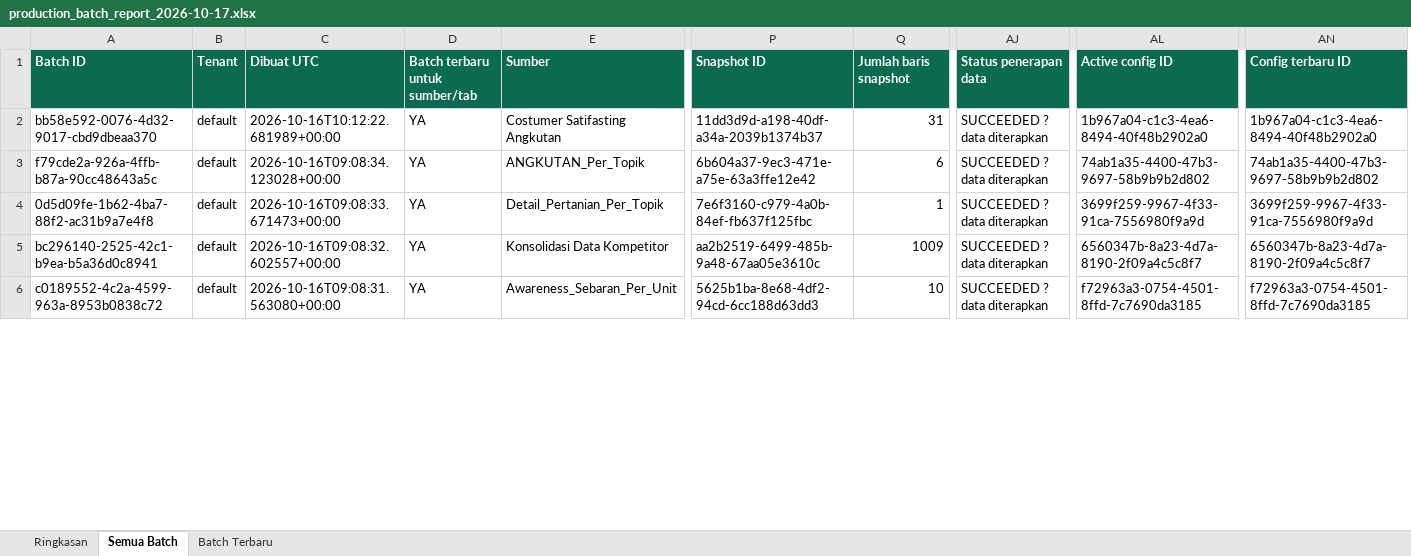
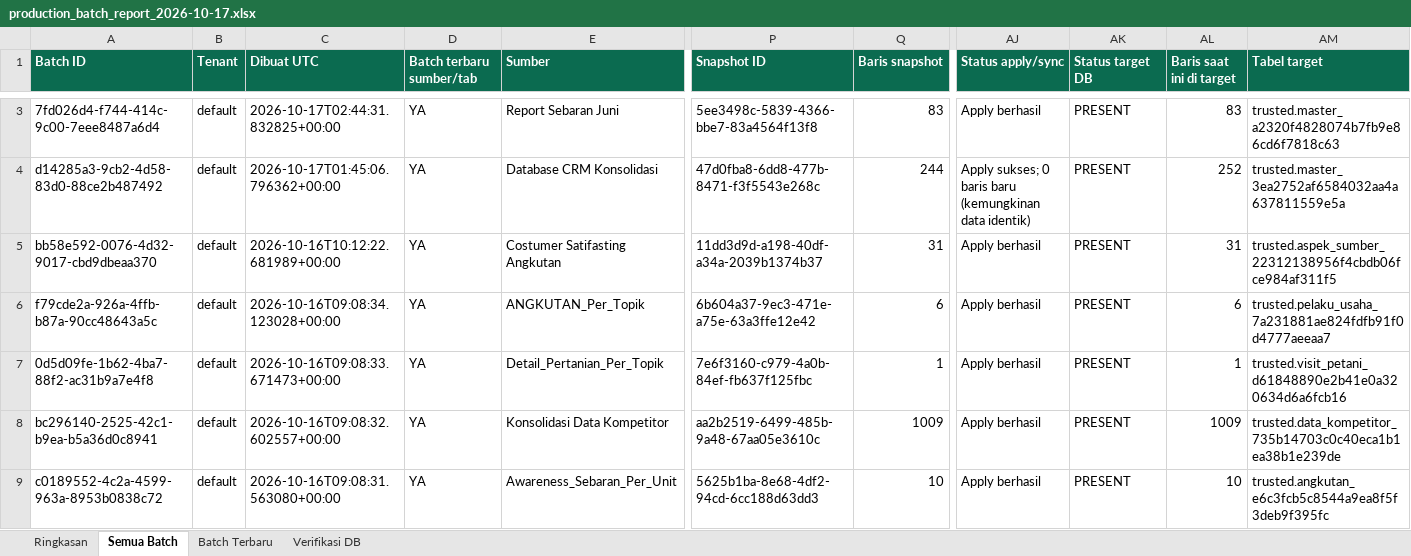
Before and after one commit to saptadi73/fastapi-google-ai, an Excel workbook: production_batch_report_2026-10-17.xlsx, sheet Semua Batch, drawn as a sheet; only a part is shown, gaps mark what is left out; values as stored, in another font and other column widths than the file's, no borders; table styles not drawn; removed rows and columns are numbered as before the commit, all else as after; rows hold the shown columns only; the diff covers the shown part only; the diff names each change by its address in the sheet, - before the commit and + after, or states it on an @@ line.

Commit message:
Pembuatan Update Catalog Meta Data

```diff
--- a/production_batch_report_2026-10-17.xlsx (sheet Semua Batch)
+++ b/production_batch_report_2026-10-17.xlsx (sheet Semua Batch)
+sheet tab: Verifikasi DB
+column AK (Status target DB), rows 5-9: all PRESENT
+column AL (Baris saat ini di target), rows 5-9: 31 | 6 | 1 | 1009 | 10
+column AM (Tabel target), rows 5-9: trusted.aspek_sumber_22312138956f4cbdb06fce984af311f5 | trusted.pelaku_usaha_7a231881ae824fdfb91f0d4777aeeaa7 | trusted.visit_petani_d61848890e2b41e0a320634d6a6fcb16 | trusted.data_kompetitor_735b14703c0c40eca1b1ea38b1e239de | trusted.angkutan_e6c3fcb5c8544a9ea8f5f3deb9f395fc
-column AL (Active config ID), rows 2-6: 1b967a04-c1c3-4ea6-8494-40f48b2902a0 | 74ab1a35-4400-47b3-9697-58b9b9b2d802 | 3699f259-9967-4f33-91ca-7556980f9a9d | 6560347b-8a23-4d7a-8190-2f09a4c5c8f7 | f72963a3-0754-4501-8ffd-7c7690da3185
-column AN (Config terbaru ID), rows 2-6: 1b967a04-c1c3-4ea6-8494-40f48b2902a0 | 74ab1a35-4400-47b3-9697-58b9b9b2d802 | 3699f259-9967-4f33-91ca-7556980f9a9d | 6560347b-8a23-4d7a-8190-2f09a4c5c8f7 | f72963a3-0754-4501-8ffd-7c7690da3185
-D1: Batch terbaru untuk sumber/tab
+D1: Batch terbaru sumber/tab
-Q1: Jumlah baris snapshot
+Q1: Baris snapshot
-AJ1: Status penerapan data
+AJ1: Status apply/sync
+row 3: 7fd026d4-f744-414c-9c00-7eee8487a6d4 | default | 2026-10-17T02:44:31.832825+00:00 | YA | Report Sebaran Juni | 5ee3498c-5839-4366-bbe7-83a4564f13f8 | 83 | Apply berhasil | PRESENT | 83 | trusted.master_a2320f4828074b7fb9e86cd6f7818c63
+row 4: d14285a3-9cb2-4d58-83d0-88ce2b487492 | default | 2026-10-17T01:45:06.796362+00:00 | YA | Database CRM Konsolidasi | 47d0fba8-6dd8-477b-8471-f3f5543e268c | 244 | Apply sukses; 0 baris baru (kemungkinan data identik) | PRESENT | 252 | trusted.master_3ea2752af6584032aa4a637811559e5a
-AJ5:AJ9 (Status apply/sync): SUCCEEDED ? data diterapkan
+AJ5:AJ9 (Status apply/sync): Apply berhasil
```
Also changed, not shown: 1 added row and 64 edited cells elsewhere in this sheet, sheet Batch Terbaru, sheet Ringkasan, 19 other files.
